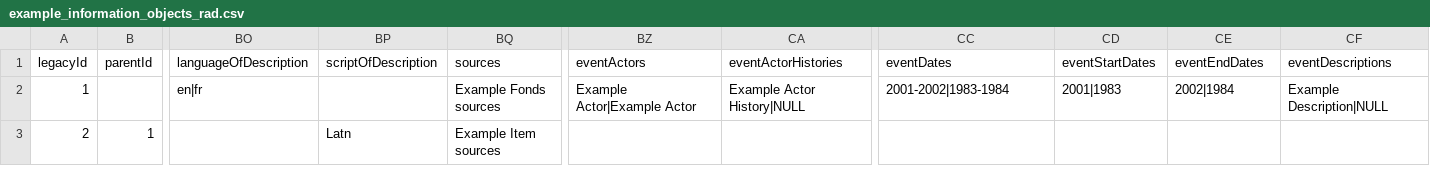
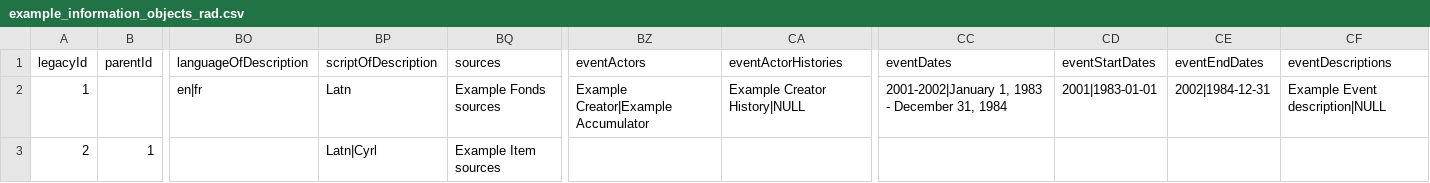
Before and after one commit to artefactual/atom, a CSV file: lib/task/import/example/rad/example_information_objects_rad.csv, drawn as a sheet; only a part is shown, gaps mark what is left out; the diff names each change by its address in the sheet, - before the commit and + after, or states it on an @@ line.

```diff
--- a/lib/task/import/example/rad/example_information_objects_rad.csv
+++ b/lib/task/import/example/rad/example_information_objects_rad.csv
-BP2 (scriptOfDescription): (empty)
+BP2 (scriptOfDescription): Latn
-BZ2 (eventActors): Example Actor|Example Actor
+BZ2 (eventActors): Example Creator|Example Accumulator
-CA2 (eventActorHistories): Example Actor History|NULL
+CA2 (eventActorHistories): Example Creator History|NULL
-CC2 (eventDates): 2001-2002|1983-1984
+CC2 (eventDates): 2001-2002|January 1, 1983 - December 31, 1984
-CD2 (eventStartDates): 2001|1983
+CD2 (eventStartDates): 2001|1983-01-01
-CE2 (eventEndDates): 2002|1984
+CE2 (eventEndDates): 2002|1984-12-31
-CF2 (eventDescriptions): Example Description|NULL
+CF2 (eventDescriptions): Example Event description|NULL
-BP3 (scriptOfDescription): Latn
+BP3 (scriptOfDescription): Latn|Cyrl
```
Also changed, not shown: lib/task/import/example/isad/example_information_objects_isad.csv.
